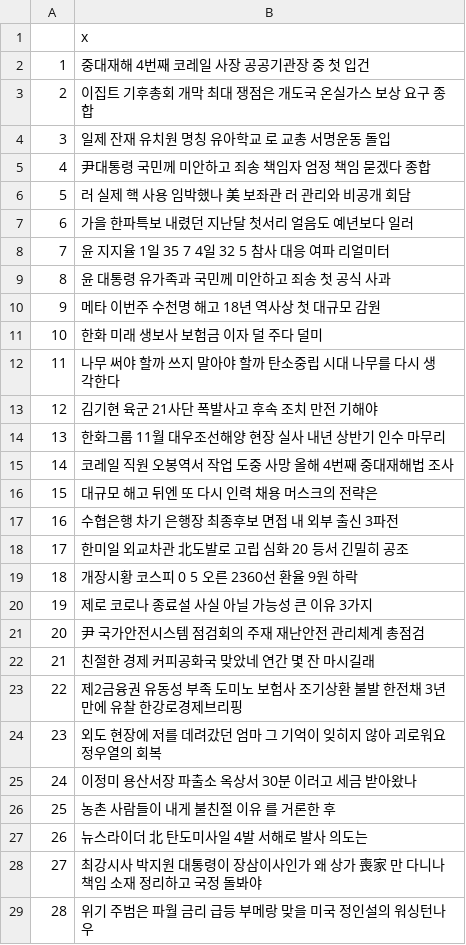
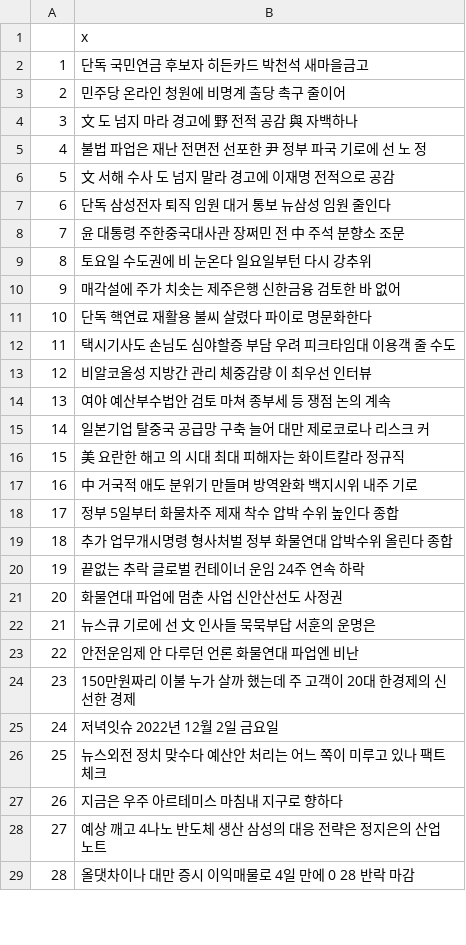
Before and after one commit to u8yes/R, a CSV file: output/news_data.csv, drawn as a sheet; only a part is shown; the diff covers the shown part only.

```diff
--- a/output/news_data.csv
+++ b/output/news_data.csv
@@ -1,29 +1,29 @@
 ,x
-1, 중대재해 4번째 코레일 사장 공공기관장 중 첫 입건
-2, 이집트 기후총회 개막 최대 쟁점은 개도국 온실가스 보상 요구 종합
-3, 일제 잔재 유치원 명칭 유아학교 로 교총 서명운동 돌입
-4, 尹대통령 국민께 미안하고 죄송 책임자 엄정 책임 묻겠다 종합
-5, 러 실제 핵 사용 임박했나 美 보좌관 러 관리와 비공개 회담
-6, 가을 한파특보 내렸던 지난달 첫서리 얼음도 예년보다 일러
-7, 윤 지지율 1일 35 7 4일 32 5 참사 대응 여파 리얼미터
-8, 윤 대통령 유가족과 국민께 미안하고 죄송 첫 공식 사과
-9, 메타 이번주 수천명 해고 18년 역사상 첫 대규모 감원
-10, 한화 미래 생보사 보험금 이자 덜 주다 덜미
-11, 나무 써야 할까 쓰지 말아야 할까 탄소중립 시대 나무를 다시 생각한다
-12, 김기현 육군 21사단 폭발사고 후속 조치 만전 기해야
-13, 한화그룹 11월 대우조선해양 현장 실사 내년 상반기 인수 마무리
-14, 코레일 직원 오봉역서 작업 도중 사망 올해 4번째 중대재해법 조사
-15, 대규모 해고 뒤엔 또 다시 인력 채용 머스크의 전략은
-16, 수협은행 차기 은행장 최종후보 면접 내 외부 출신 3파전
-17, 한미일 외교차관 北도발로 고립 심화 20 등서 긴밀히 공조
-18, 개장시황 코스피 0 5 오른 2360선 환율 9원 하락
-19, 제로 코로나 종료설 사실 아닐 가능성 큰 이유 3가지
-20, 尹 국가안전시스템 점검회의 주재 재난안전 관리체계 총점검
-21, 친절한 경제 커피공화국 맞았네 연간 몇 잔 마시길래
-22, 제2금융권 유동성 부족 도미노 보험사 조기상환 불발 한전채 3년만에 유찰 한강로경제브리핑
-23, 외도 현장에 저를 데려갔던 엄마 그 기억이 잊히지 않아 괴로워요 정우열의 회복
-24, 이정미 용산서장 파출소 옥상서 30분 이러고 세금 받아왔나
-25, 농촌 사람들이 내게 불친절 이유 를 거론한 후
-26, 뉴스라이더 北 탄도미사일 4발 서해로 발사 의도는
-27, 최강시사 박지원 대통령이 장삼이사인가 왜 상가 喪家 만 다니나 책임 소재 정리하고 국정 돌봐야
-28, 위기 주범은 파월 금리 급등 부메랑 맞을 미국 정인설의 워싱턴나우
+1, 단독 국민연금 후보자 히든카드 박천석 새마을금고
+2, 민주당 온라인 청원에 비명계 출당 촉구 줄이어
+3, 文 도 넘지 마라 경고에 野 전적 공감 與 자백하나
+4, 불법 파업은 재난 전면전 선포한 尹 정부 파국 기로에 선 노 정
+5, 文 서해 수사 도 넘지 말라 경고에 이재명 전적으로 공감
+6, 단독 삼성전자 퇴직 임원 대거 통보 뉴삼성 임원 줄인다
+7, 윤 대통령 주한중국대사관 장쩌민 전 中 주석 분향소 조문
+8, 토요일 수도권에 비 눈온다 일요일부턴 다시 강추위
+9, 매각설에 주가 치솟는 제주은행 신한금융 검토한 바 없어
+10, 단독 핵연료 재활용 불씨 살렸다 파이로 명문화한다
+11, 택시기사도 손님도 심야할증 부담 우려 피크타임대 이용객 줄 수도
+12, 비알코올성 지방간 관리 체중감량 이 최우선 인터뷰
+13, 여야 예산부수법안 검토 마쳐 종부세 등 쟁점 논의 계속
+14, 일본기업 탈중국 공급망 구축 늘어 대만 제로코로나 리스크 커
+15, 美 요란한 해고 의 시대 최대 피해자는 화이트칼라 정규직
+16, 中 거국적 애도 분위기 만들며 방역완화 백지시위 내주 기로
+17, 정부 5일부터 화물차주 제재 착수 압박 수위 높인다 종합
+18, 추가 업무개시명령 형사처벌 정부 화물연대 압박수위 올린다 종합
+19, 끝없는 추락 글로벌 컨테이너 운임 24주 연속 하락
+20, 화물연대 파업에 멈춘 사업 신안산선도 사정권
+21, 뉴스큐 기로에 선 文 인사들 묵묵부답 서훈의 운명은
+22, 안전운임제 안 다루던 언론 화물연대 파업엔 비난
+23, 150만원짜리 이불 누가 살까 했는데 주 고객이 20대 한경제의 신선한 경제
+24, 저녁잇슈 2022년 12월 2일 금요일
+25, 뉴스외전 정치 맞수다 예산안 처리는 어느 쪽이 미루고 있나 팩트체크
+26, 지금은 우주 아르테미스 마침내 지구로 향하다
+27, 예상 깨고 4나노 반도체 생산 삼성의 대응 전략은 정지은의 산업노트
+28, 올댓차이나 대만 증시 이익매물로 4일 만에 0 28 반락 마감
```
Also changed, not shown: 4 edited cells elsewhere in this file, 2 other files.
